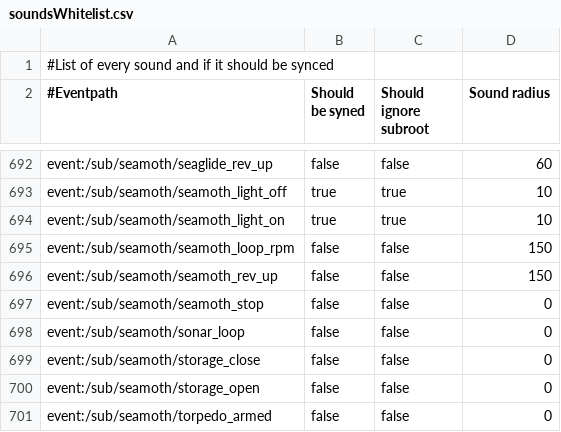
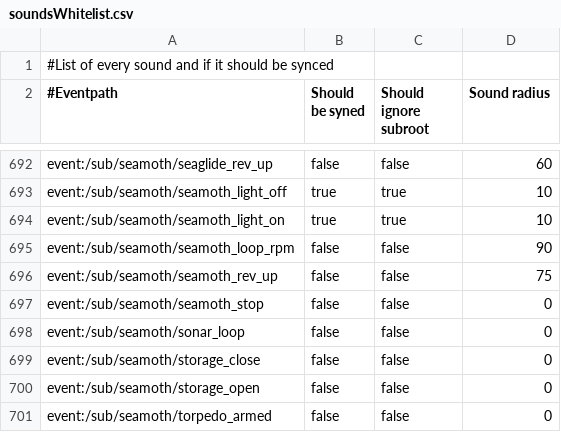
Before and after one commit to kevinCode9/Nitrox, a CSV file: NitroxClient/Resources/soundsWhitelist.csv, drawn as a sheet; only a part is shown, gaps mark what is left out.

Commit message:
Reducing range of seamoth (#1512)

```diff
--- a/NitroxClient/Resources/soundsWhitelist.csv
+++ b/NitroxClient/Resources/soundsWhitelist.csv
@@ -694,4 +694,4 @@ event:/sub/seamoth/seamoth_light_off;true;true;10
 event:/sub/seamoth/seamoth_light_on;true;true;10
-event:/sub/seamoth/seamoth_loop_rpm;false;false;150
-event:/sub/seamoth/seamoth_rev_up;false;false;150
+event:/sub/seamoth/seamoth_loop_rpm;false;false;90
+event:/sub/seamoth/seamoth_rev_up;false;false;75
 event:/sub/seamoth/seamoth_stop;false;false;0
```
